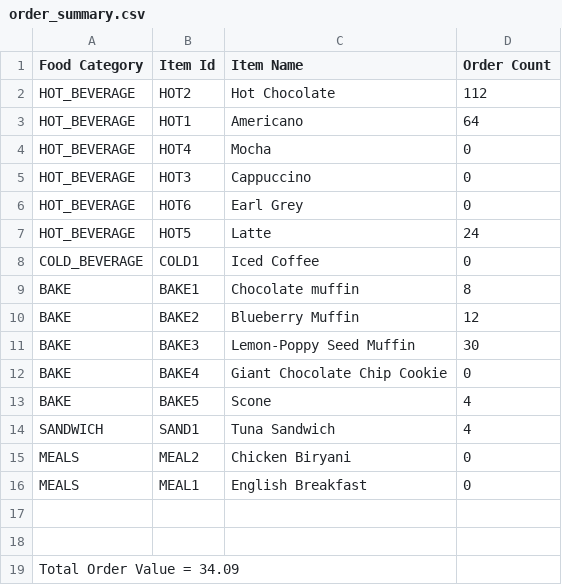
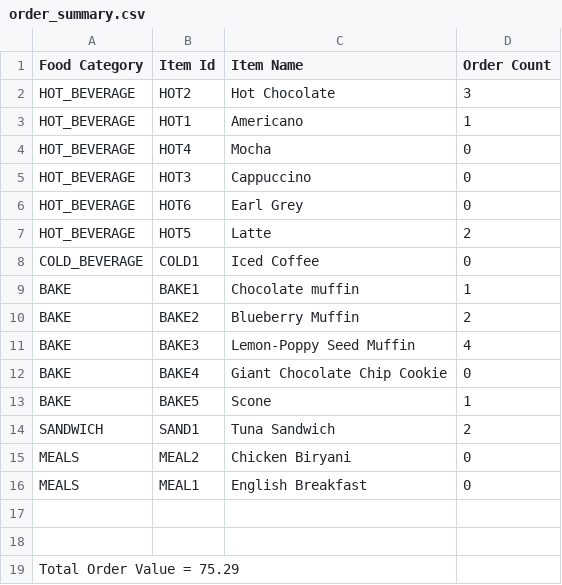
Before and after one commit to clr3/ASE_Coursework, a CSV file: csvFiles/order_summary.csv, drawn as a sheet.

```diff
--- a/csvFiles/order_summary.csv
+++ b/csvFiles/order_summary.csv
@@ -1,4 +1,4 @@
 Food Category, Item Id, Item Name, Order Count
-HOT_BEVERAGE,HOT2,Hot Chocolate,112
-HOT_BEVERAGE,HOT1,Americano,64
+HOT_BEVERAGE,HOT2,Hot Chocolate,3
+HOT_BEVERAGE,HOT1,Americano,1
 HOT_BEVERAGE,HOT4,Mocha,0
@@ -6,10 +6,10 @@ HOT_BEVERAGE,HOT3,Cappuccino,0
 HOT_BEVERAGE,HOT6,Earl Grey,0
-HOT_BEVERAGE,HOT5,Latte,24
+HOT_BEVERAGE,HOT5,Latte,2
 COLD_BEVERAGE,COLD1,Iced Coffee,0
-BAKE,BAKE1,Chocolate muffin,8
-BAKE,BAKE2,Blueberry Muffin,12
-BAKE,BAKE3,Lemon-Poppy Seed Muffin,30
+BAKE,BAKE1,Chocolate muffin,1
+BAKE,BAKE2,Blueberry Muffin,2
+BAKE,BAKE3,Lemon-Poppy Seed Muffin,4
 BAKE,BAKE4,Giant Chocolate Chip Cookie,0
-BAKE,BAKE5,Scone,4
-SANDWICH,SAND1,Tuna Sandwich,4
+BAKE,BAKE5,Scone,1
+SANDWICH,SAND1,Tuna Sandwich,2
 MEALS,MEAL2,Chicken Biryani,0
@@ -18,2 +18,2 @@ MEALS,MEAL1,English Breakfast,0
 
-Total Order Value = 34.09
+Total Order Value = 75.29
```
Also changed, not shown: 8 other files.
